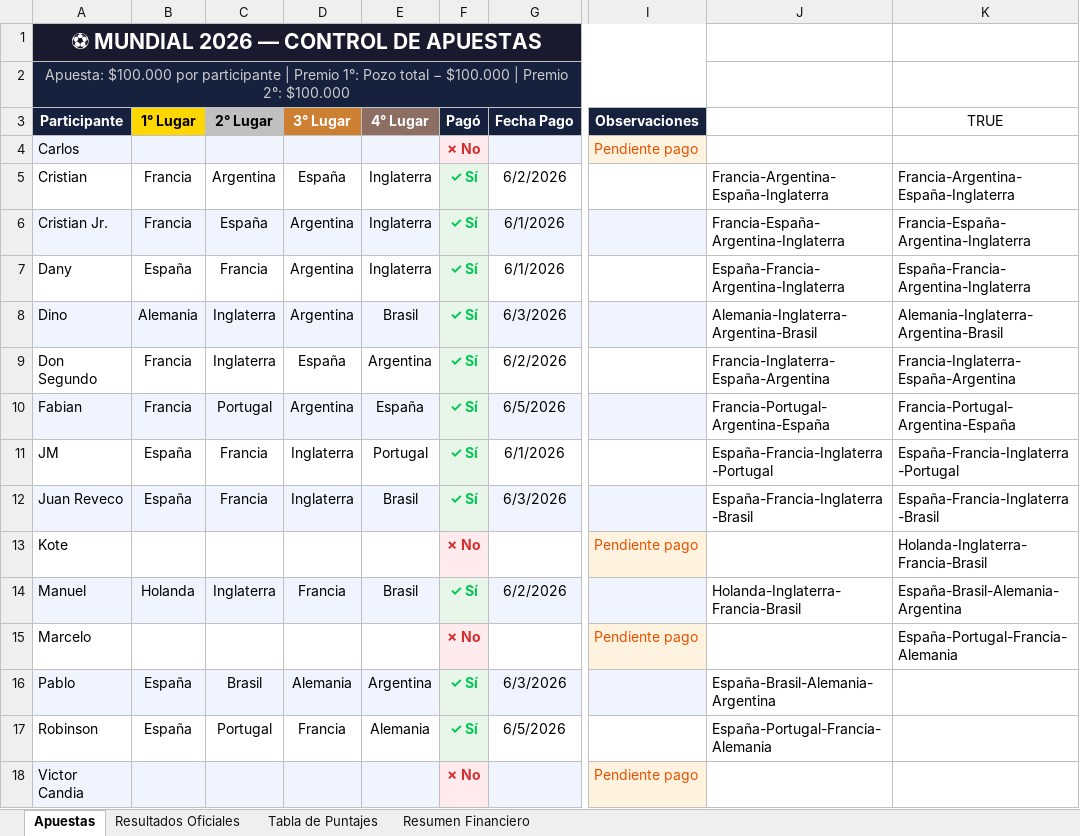
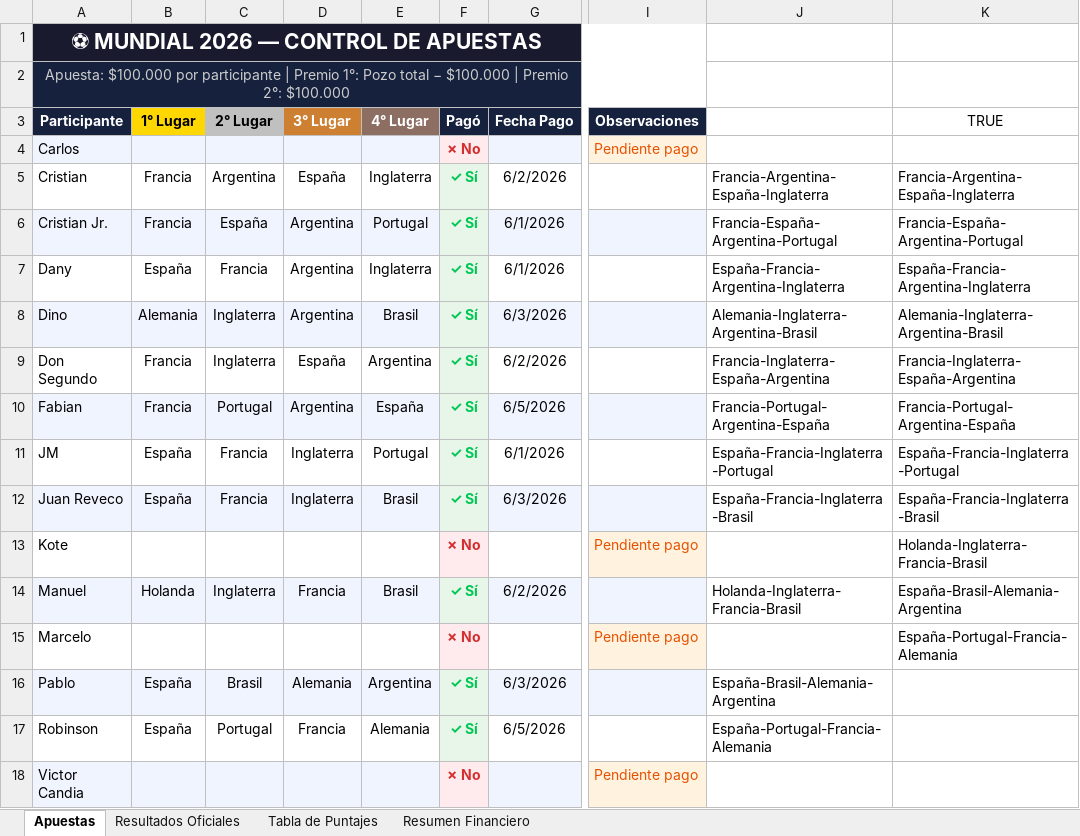
Before and after one commit to dannyurrutiaa/Resultados-Mundial-2026, an Excel workbook: mundial_2026_apuestas.xlsx, sheet Apuestas, drawn as a sheet; only a part is shown, gaps mark what is left out; values as stored, in another font and other column widths than the file's, no borders; the diff names each change by its address in the sheet, - before the commit and + after, or states it on an @@ line.

Commit message:
Se actualiza apuesta incorrecta

```diff
--- a/mundial_2026_apuestas.xlsx (sheet Apuestas)
+++ b/mundial_2026_apuestas.xlsx (sheet Apuestas)
-E6 (4° Lugar): Inglaterra
+E6 (4° Lugar): Portugal
-J6: Francia-España-Argentina-Inglaterra
+J6: Francia-España-Argentina-Portugal
-K6 (TRUE): Francia-España-Argentina-Inglaterra
+K6 (TRUE): Francia-España-Argentina-Portugal
```
